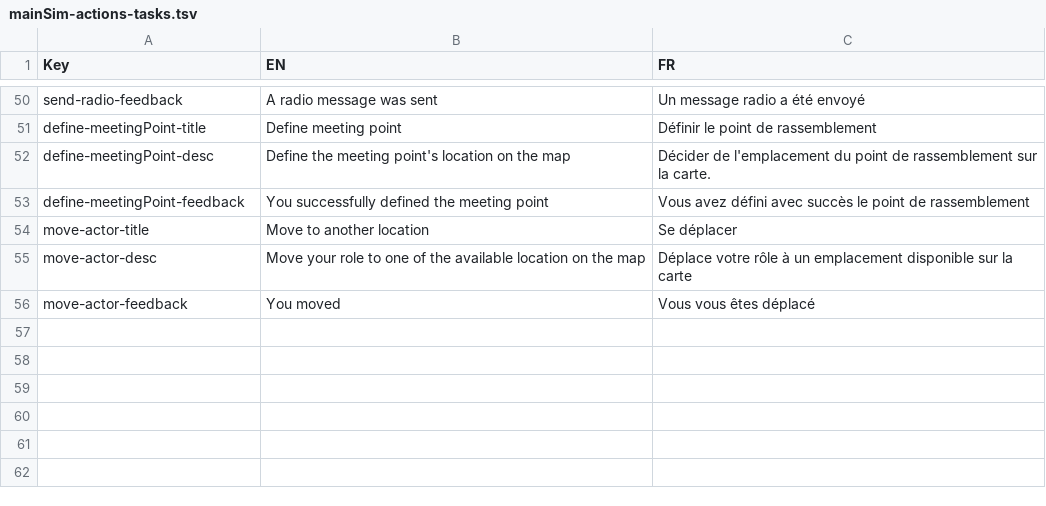
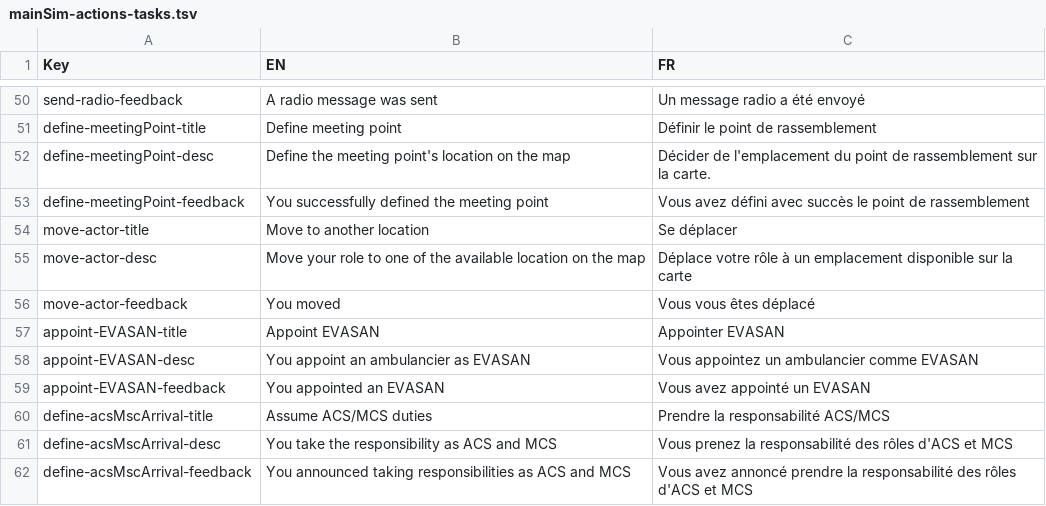
Before and after one commit to Heigvd/mimms, a TSV file: gameModel/files/translations/mainSim-actions-tasks.tsv, drawn as a sheet; only a part is shown, gaps mark what is left out.

```diff
--- a/gameModel/files/translations/mainSim-actions-tasks.tsv
+++ b/gameModel/files/translations/mainSim-actions-tasks.tsv
@@ -56 +56,7 @@ move-actor-desc	Move your role to one of the available location on the map	Dépl
 move-actor-feedback	You moved	Vous vous êtes déplacé	
+appoint-EVASAN-title	Appoint EVASAN	Appointer EVASAN	
+appoint-EVASAN-desc	You appoint an ambulancier as EVASAN 	Vous appointez un ambulancier comme EVASAN	
+appoint-EVASAN-feedback	You appointed an EVASAN	Vous avez appointé un EVASAN	
+define-acsMscArrival-title	Assume ACS/MCS duties	Prendre la responsabilité ACS/MCS	
+define-acsMscArrival-desc	You take the responsibility as ACS and MCS	Vous prenez la responsabilité des rôles d'ACS et MCS	
+define-acsMscArrival-feedback	You announced taking responsibilities as ACS and MCS	Vous avez annoncé prendre la responsabilité des rôles d'ACS et MCS	
```
Also changed, not shown: 13 other files.
